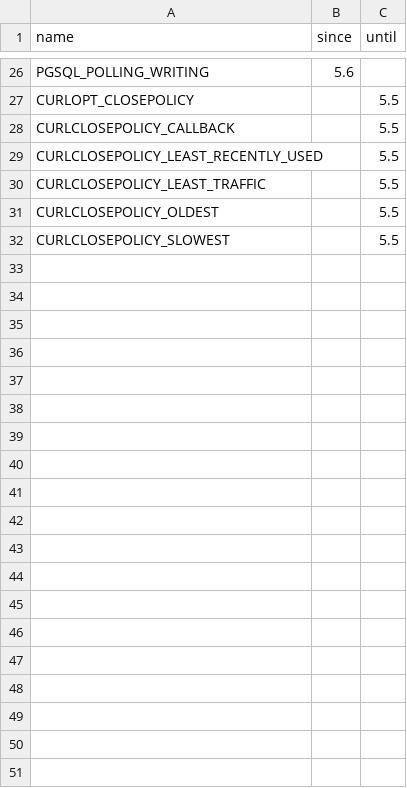
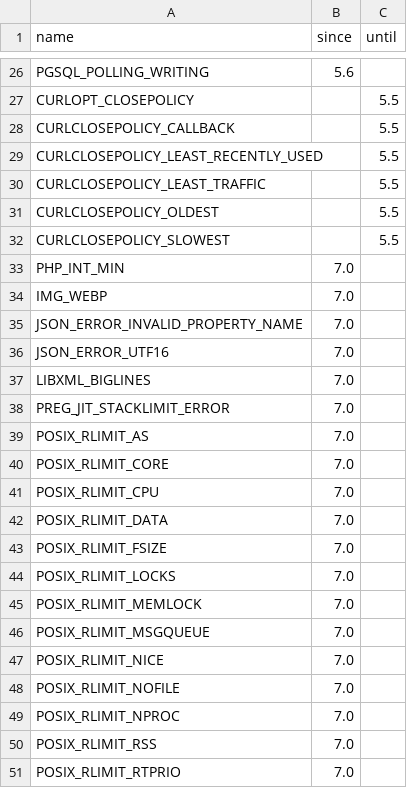
Before and after one commit to WoutervdBrink/modernity-php, a CSV file: resources/catalogue/constants.csv, drawn as a sheet; only a part is shown, gaps mark what is left out; the diff covers the shown part only.

```diff
--- a/resources/catalogue/constants.csv
+++ b/resources/catalogue/constants.csv
@@ -32 +32,20 @@ CURLCLOSEPOLICY_OLDEST,,5.5
 CURLCLOSEPOLICY_SLOWEST,,5.5
+PHP_INT_MIN,7.0,
+IMG_WEBP,7.0,
+JSON_ERROR_INVALID_PROPERTY_NAME,7.0,
+JSON_ERROR_UTF16,7.0,
+LIBXML_BIGLINES,7.0,
+PREG_JIT_STACKLIMIT_ERROR,7.0,
+POSIX_RLIMIT_AS,7.0,
+POSIX_RLIMIT_CORE,7.0,
+POSIX_RLIMIT_CPU,7.0,
+POSIX_RLIMIT_DATA,7.0,
+POSIX_RLIMIT_FSIZE,7.0,
+POSIX_RLIMIT_LOCKS,7.0,
+POSIX_RLIMIT_MEMLOCK,7.0,
+POSIX_RLIMIT_MSGQUEUE,7.0,
+POSIX_RLIMIT_NICE,7.0,
+POSIX_RLIMIT_NOFILE,7.0,
+POSIX_RLIMIT_NPROC,7.0,
+POSIX_RLIMIT_RSS,7.0,
+POSIX_RLIMIT_RTPRIO,7.0,
```
Also changed, not shown: 18 added rows elsewhere in this file, 54 other files.
